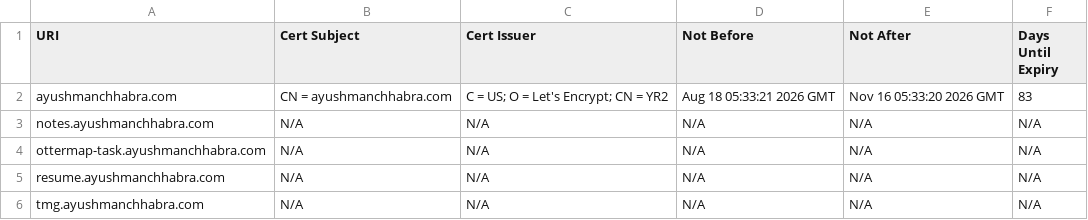
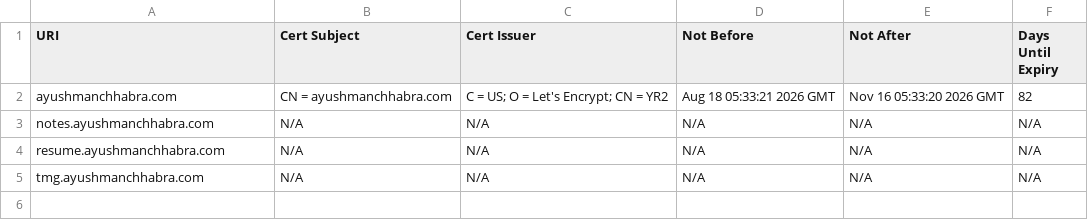
Before and after one commit to ayushmanchhabra/baseline, a CSV file: targets/ayushmanchhabra/tls_certificates.csv, drawn as a sheet.

```diff
--- a/targets/ayushmanchhabra/tls_certificates.csv
+++ b/targets/ayushmanchhabra/tls_certificates.csv
@@ -1,5 +1,4 @@
 URI,Cert Subject,Cert Issuer,Not Before,Not After,Days Until Expiry
-ayushmanchhabra.com,CN = ayushmanchhabra.com,C = US; O = Let's Encrypt; CN = YR2,Aug 18 05:33:21 2026 GMT,Nov 16 05:33:20 2026 GMT,83
+ayushmanchhabra.com,CN = ayushmanchhabra.com,C = US; O = Let's Encrypt; CN = YR2,Aug 18 05:33:21 2026 GMT,Nov 16 05:33:20 2026 GMT,82
 notes.ayushmanchhabra.com,N/A,N/A,N/A,N/A,N/A
-ottermap-task.ayushmanchhabra.com,N/A,N/A,N/A,N/A,N/A
 resume.ayushmanchhabra.com,N/A,N/A,N/A,N/A,N/A
```
Also changed, not shown: targets/acquisory.com/dns_records.csv, targets/acquisory.com/tls_certificates.csv, 3 other files.
